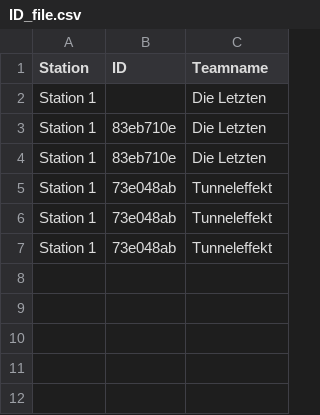
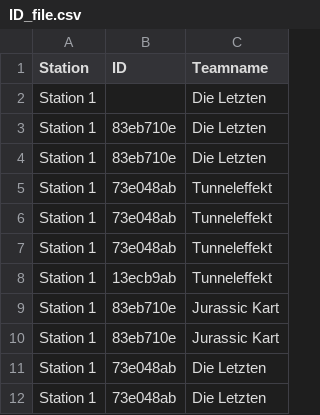
Before and after one commit to gerdhinze/CC_Zeitnehmung_Software, a CSV file: MATLAB/Controll_GUI_V3/Output_Files/ID_file.csv, drawn as a sheet.

Commit message:
changes

```diff
--- a/MATLAB/Controll_GUI_V3/Output_Files/ID_file.csv
+++ b/MATLAB/Controll_GUI_V3/Output_Files/ID_file.csv
@@ -12 +12,11 @@ Station 1,"73e048ab
 ",Tunneleffekt
+Station 1,"13ecb9ab
+",Tunneleffekt
+Station 1,"83eb710e
+",Jurassic Kart
+Station 1,"83eb710e
+",Jurassic Kart
+Station 1,"73e048ab
+",Die Letzten
+Station 1,"73e048ab
+",Die Letzten
```
